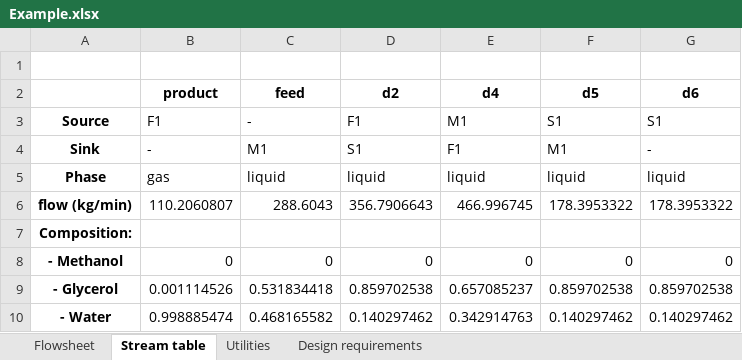
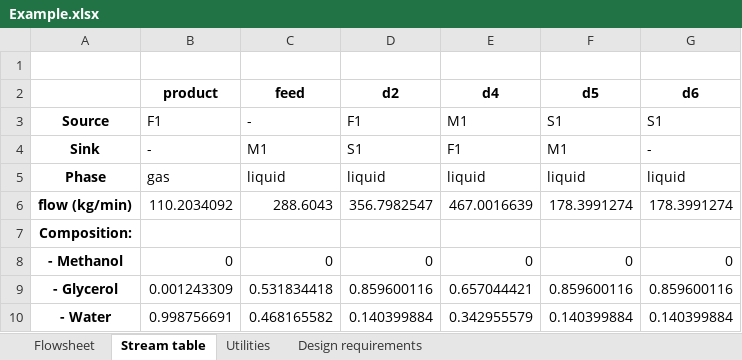
Before and after one commit to BioSTEAMDevelopmentGroup/biosteam, an Excel workbook: docs/Example.xlsx, sheet Stream table, drawn as a sheet; values as stored, in another font and other column widths than the file's, no borders; the diff names each change by its address in the sheet, - before the commit and + after, or states it on an @@ line.

```diff
--- a/docs/Example.xlsx (sheet Stream table)
+++ b/docs/Example.xlsx (sheet Stream table)
-B6 (product): 110.2060807
+B6 (product): 110.2034092
-D6 (d2): 356.7906643
+D6 (d2): 356.7982547
-E6 (d4): 466.996745
+E6 (d4): 467.0016639
-F6 (d5): 178.3953322
+F6 (d5): 178.3991274
-G6 (d6): 178.3953322
+G6 (d6): 178.3991274
-B9 (product): 0.001114526
+B9 (product): 0.001243309
-D9 (d2): 0.859702538
+D9 (d2): 0.859600116
-E9 (d4): 0.657085237
+E9 (d4): 0.657044421
-F9 (d5): 0.859702538
+F9 (d5): 0.859600116
-G9 (d6): 0.859702538
+G9 (d6): 0.859600116
-B10 (product): 0.998885474
+B10 (product): 0.998756691
-D10 (d2): 0.140297462
+D10 (d2): 0.140399884
-E10 (d4): 0.342914763
+E10 (d4): 0.342955579
-F10 (d5): 0.140297462
+F10 (d5): 0.140399884
-G10 (d6): 0.140297462
+G10 (d6): 0.140399884
```
Also changed, not shown: sheet Design requirements, sheet Utilities, 19 other files.
